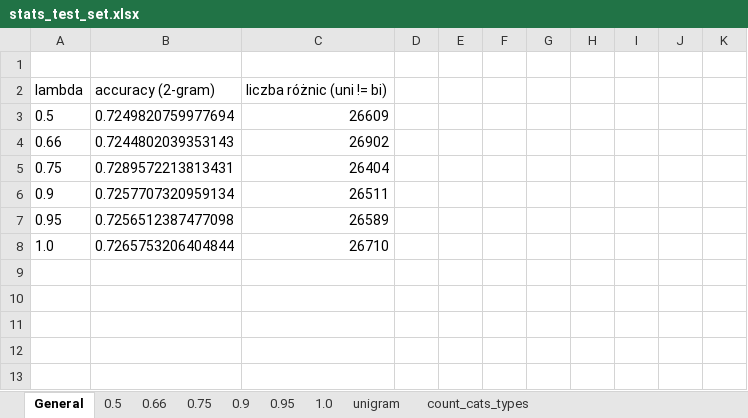
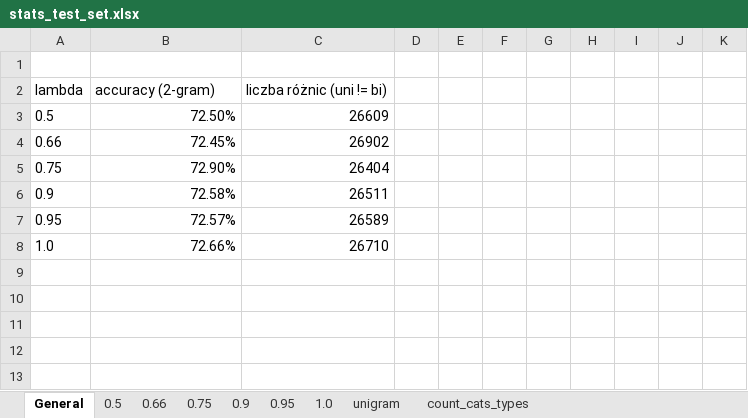
Before and after one commit to balkon16/noisy_channel_model_thesis, an Excel workbook: stats_test_set.xlsx, sheet General, drawn as a sheet; only a part is shown; values as stored, in another font and other column widths than the file's, no borders; the diff covers the shown part only; the diff names each change by its address in the sheet, - before the commit and + after, or states it on an @@ line.

```diff
--- a/stats_test_set.xlsx (sheet General)
+++ b/stats_test_set.xlsx (sheet General)
-B3: 0.7249820759977694
+B3: 72.50%
-B4: 0.7244802039353143
+B4: 72.45%
-B5: 0.7289572213813431
+B5: 72.90%
-B6: 0.7257707320959134
+B6: 72.58%
-B7: 0.7256512387477098
+B7: 72.57%
-B8: 0.7265753206404844
+B8: 72.66%
```
Also changed, not shown: 19 added rows, 12 removed rows, 1 moved row, 47 edited cells, cell formats and merged cells elsewhere in this sheet, TODO_lic.xlsx, 16 other files.
